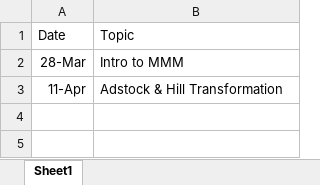
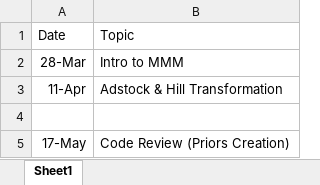
Before and after one commit to sidd99-nit/MMM_Tutorial, an Excel workbook: Book1.xlsx, sheet Sheet1, drawn as a sheet; values as stored, in another font and other column widths than the file's, no borders; table styles not drawn; the diff names each change by its address in the sheet, - before the commit and + after, or states it on an @@ line.

```diff
--- a/Book1.xlsx (sheet Sheet1)
+++ b/Book1.xlsx (sheet Sheet1)
+row 4: (empty)
+row 5: 17-May | Code Review (Priors Creation)
```
Also changed, not shown: mmm_104_weeks_dataset.xlsx, outputs/response_curves.xlsx, 2 other files.
